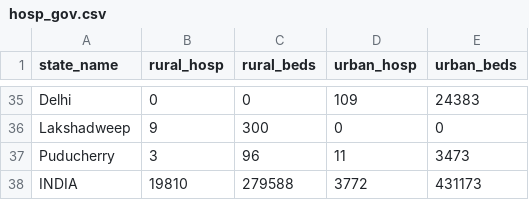
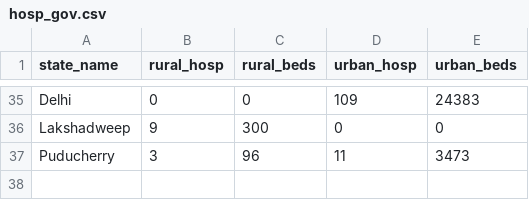
Before and after one commit to tan90cot0/DBMS_Project, a CSV file: data/hosp_gov.csv, drawn as a sheet; only a part is shown, gaps mark what is left out; the diff names each change by its address in the sheet, - before the commit and + after, or states it on an @@ line.

```diff
--- a/data/hosp_gov.csv
+++ b/data/hosp_gov.csv
-row 38: INDIA | 19810 | 279588 | 3772 | 431173
```
Also changed, not shown: data/country.csv, data/country_continent.csv, 7 other files.
